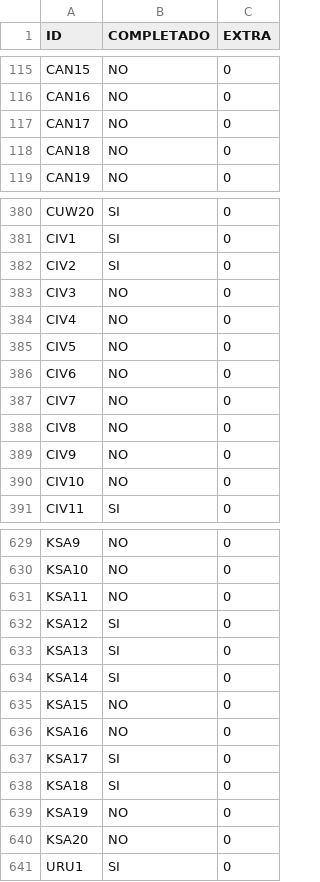
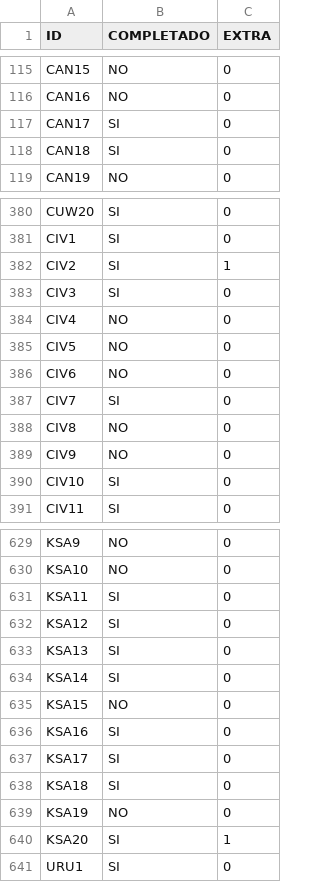
Before and after one commit to Crola1702/album-ac-ar, a CSV file: monitas.csv, drawn as a sheet; only a part is shown, gaps mark what is left out; the diff covers the shown part only.

Commit message:
Sobres destapados
Signed-off-by: Crola1702 <cristobal.arroyo@ekumenlabs.com>

```diff
--- a/monitas.csv
+++ b/monitas.csv
@@ -116,4 +116,4 @@ CAN15,NO,0
 CAN16,NO,0
-CAN17,NO,0
-CAN18,NO,0
+CAN17,SI,0
+CAN18,SI,0
 CAN19,NO,0
@@ -381,4 +381,4 @@ CUW20,SI,0
 CIV1,SI,0
-CIV2,SI,0
-CIV3,NO,0
+CIV2,SI,1
+CIV3,SI,0
 CIV4,NO,0
@@ -386,6 +386,6 @@ CIV5,NO,0
 CIV6,NO,0
-CIV7,NO,0
+CIV7,SI,0
 CIV8,NO,0
 CIV9,NO,0
-CIV10,NO,0
+CIV10,SI,0
 CIV11,SI,0
@@ -630,3 +630,3 @@ KSA9,NO,0
 KSA10,NO,0
-KSA11,NO,0
+KSA11,SI,0
 KSA12,SI,0
@@ -635,3 +635,3 @@ KSA14,SI,0
 KSA15,NO,0
-KSA16,NO,0
+KSA16,SI,0
 KSA17,SI,0
@@ -639,3 +639,3 @@ KSA18,SI,0
 KSA19,NO,0
-KSA20,NO,0
+KSA20,SI,1
 URU1,SI,0
```
Also changed, not shown: 31 edited cells elsewhere in this file.
